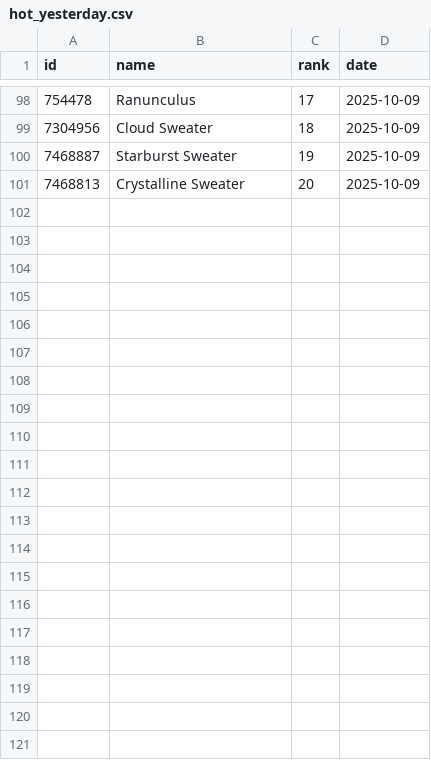
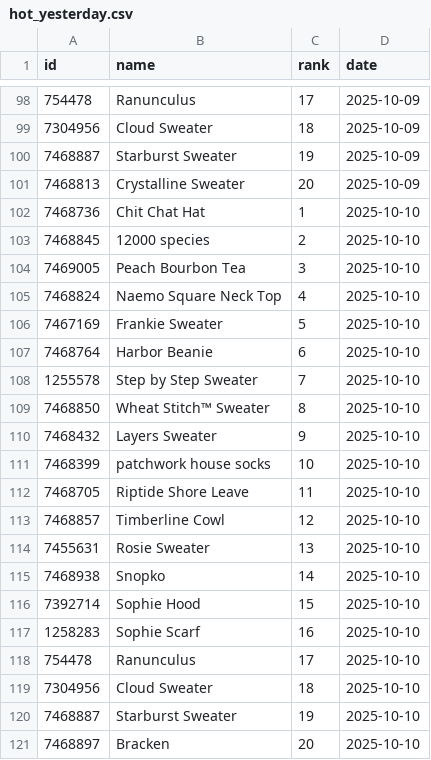
Before and after one commit to alexmcsw/ravelry-table, a CSV file: data/hot_yesterday.csv, drawn as a sheet; only a part is shown, gaps mark what is left out; the diff names each change by its address in the sheet, - before the commit and + after, or states it on an @@ line.

```diff
--- a/data/hot_yesterday.csv
+++ b/data/hot_yesterday.csv
+row 102: 7468736 | Chit Chat Hat | 1 | 2025-10-10
+row 103: 7468845 | 12000 species | 2 | 2025-10-10
+row 104: 7469005 | Peach Bourbon Tea | 3 | 2025-10-10
+row 105: 7468824 | Naemo Square Neck Top | 4 | 2025-10-10
+row 106: 7467169 | Frankie Sweater | 5 | 2025-10-10
+row 107: 7468764 | Harbor Beanie | 6 | 2025-10-10
+row 108: 1255578 | Step by Step Sweater | 7 | 2025-10-10
+row 109: 7468850 | Wheat Stitch™ Sweater | 8 | 2025-10-10
+row 110: 7468432 | Layers Sweater | 9 | 2025-10-10
+row 111: 7468399 | patchwork house socks | 10 | 2025-10-10
+row 112: 7468705 | Riptide Shore Leave | 11 | 2025-10-10
+row 113: 7468857 | Timberline Cowl | 12 | 2025-10-10
+row 114: 7455631 | Rosie Sweater | 13 | 2025-10-10
+row 115: 7468938 | Snopko | 14 | 2025-10-10
+row 116: 7392714 | Sophie Hood | 15 | 2025-10-10
+row 117: 1258283 | Sophie Scarf | 16 | 2025-10-10
+row 118: 754478 | Ranunculus | 17 | 2025-10-10
+row 119: 7304956 | Cloud Sweater | 18 | 2025-10-10
+row 120: 7468887 | Starburst Sweater | 19 | 2025-10-10
+row 121: 7468897 | Bracken | 20 | 2025-10-10
```
